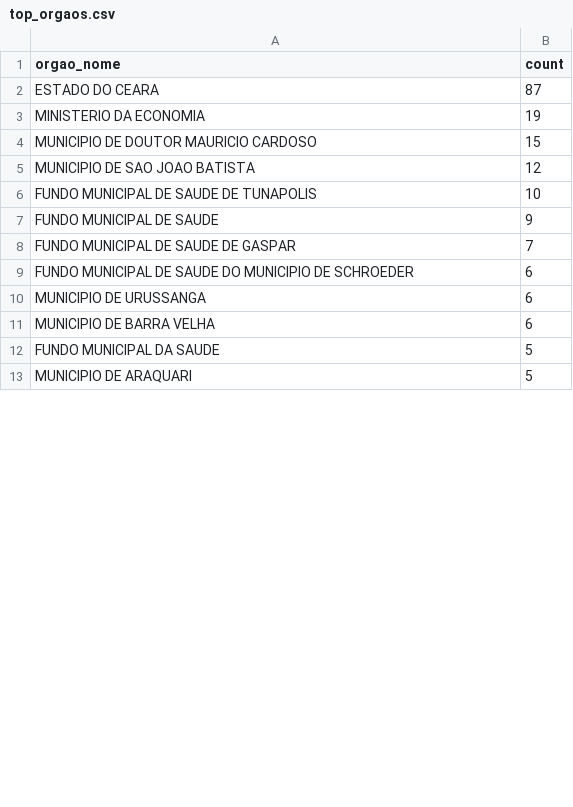
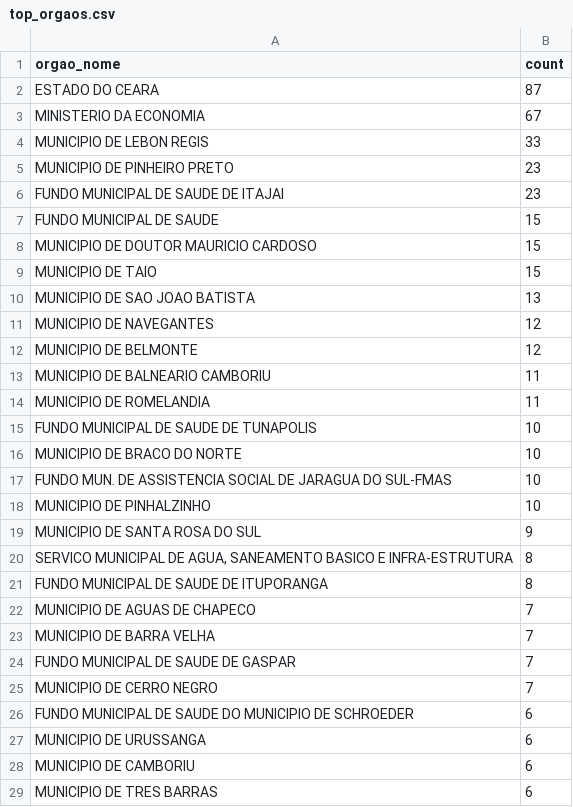
Before and after one commit to brokendeveloper/projeto-integrador, a CSV file: spark/output/top_orgaos.csv, drawn as a sheet; only a part is shown; the shorter side is filled out with more unchanged rows; the diff covers the shown part only.

Commit message:
fix(infra): adicionar keep-alive MongoDB para evitar auto-pause no Atlas M0
- Adiciona task asyncio que pinga o MongoDB a cada 25 min durante o
  lifespan da API, prevenindo auto-pause do Atlas M0 no SquareCloud
- Corrige 422 no registro mobile: inclui consentiu_termos e
  data_consentimento no payload de AuthContext.tsx
- Adiciona logging estruturado na analytics/service.py
- Salva camadas Silver e Gold no MongoDB após pipeline PySpark
- Atualiza CSVs gerados (801 contratos Silver, 754 MEI, 50 top órgãos)

```diff
--- a/spark/output/top_orgaos.csv
+++ b/spark/output/top_orgaos.csv
@@ -2,10 +2,28 @@ orgao_nome,count
 ESTADO DO CEARA,87
-MINISTERIO DA ECONOMIA,19
+MINISTERIO DA ECONOMIA,67
+MUNICIPIO DE LEBON REGIS,33
+MUNICIPIO DE PINHEIRO PRETO,23
+FUNDO MUNICIPAL DE SAUDE DE ITAJAI,23
+FUNDO MUNICIPAL DE SAUDE,15
 MUNICIPIO DE DOUTOR MAURICIO CARDOSO,15
-MUNICIPIO DE SAO JOAO BATISTA,12
+MUNICIPIO DE TAIO,15
+MUNICIPIO DE SAO JOAO BATISTA,13
+MUNICIPIO DE NAVEGANTES,12
+MUNICIPIO DE BELMONTE,12
+MUNICIPIO DE BALNEARIO CAMBORIU,11
+MUNICIPIO DE ROMELANDIA,11
 FUNDO MUNICIPAL DE SAUDE DE TUNAPOLIS,10
-FUNDO MUNICIPAL DE SAUDE,9
+MUNICIPIO DE BRACO DO NORTE,10
+FUNDO MUN. DE ASSISTENCIA SOCIAL DE JARAGUA DO SUL-FMAS,10
+MUNICIPIO DE PINHALZINHO,10
+MUNICIPIO DE SANTA ROSA DO SUL,9
+"SERVICO MUNICIPAL DE AGUA, SANEAMENTO BASICO E INFRA-ESTRUTURA",8
+FUNDO MUNICIPAL DE SAUDE DE ITUPORANGA,8
+MUNICIPIO DE AGUAS DE CHAPECO,7
+MUNICIPIO DE BARRA VELHA,7
 FUNDO MUNICIPAL DE SAUDE DE GASPAR,7
+MUNICIPIO DE CERRO NEGRO,7
 FUNDO MUNICIPAL DE SAUDE DO MUNICIPIO DE SCHROEDER,6
 MUNICIPIO DE URUSSANGA,6
-MUNICIPIO DE BARRA VELHA,6
+MUNICIPIO DE CAMBORIU,6
+MUNICIPIO DE TRES BARRAS,6
```
Also changed, not shown: 12 added rows, 30 removed rows and 5 edited cells elsewhere in this file, 6 other files.
